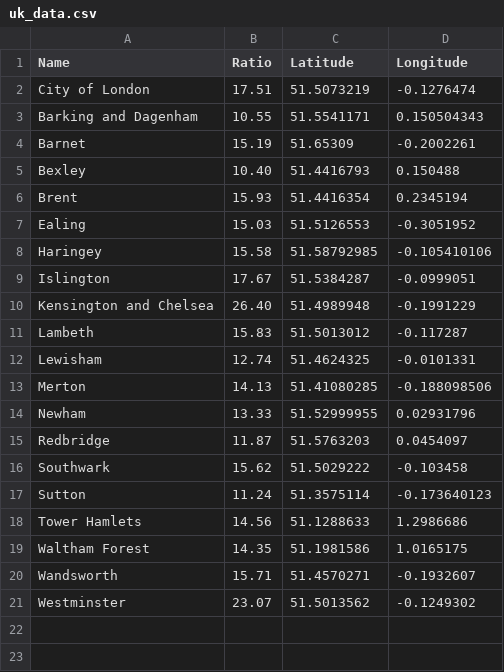
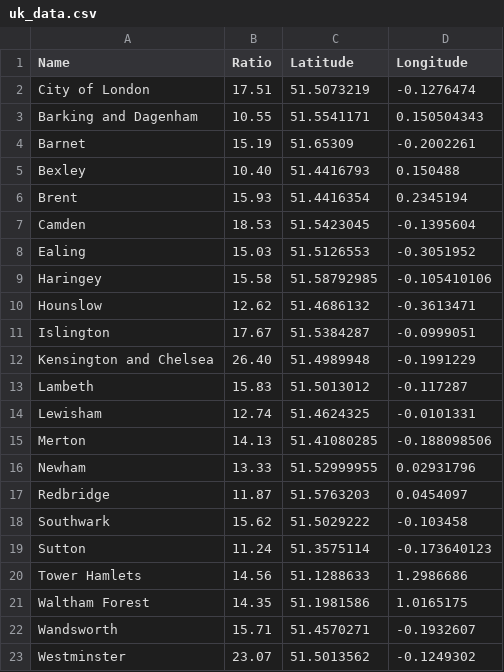
Before and after one commit to Elnazlmch/github-example, a CSV file: uk_data.csv, drawn as a sheet; the diff names each change by its address in the sheet, - before the commit and + after, or states it on an @@ line.

Commit message:
Update uk_data.csv

```diff
--- a/uk_data.csv
+++ b/uk_data.csv
+row 7: Camden | 18.53 | 51.5423045 | -0.1395604
+row 10: Hounslow | 12.62 | 51.4686132 | -0.3613471
```
